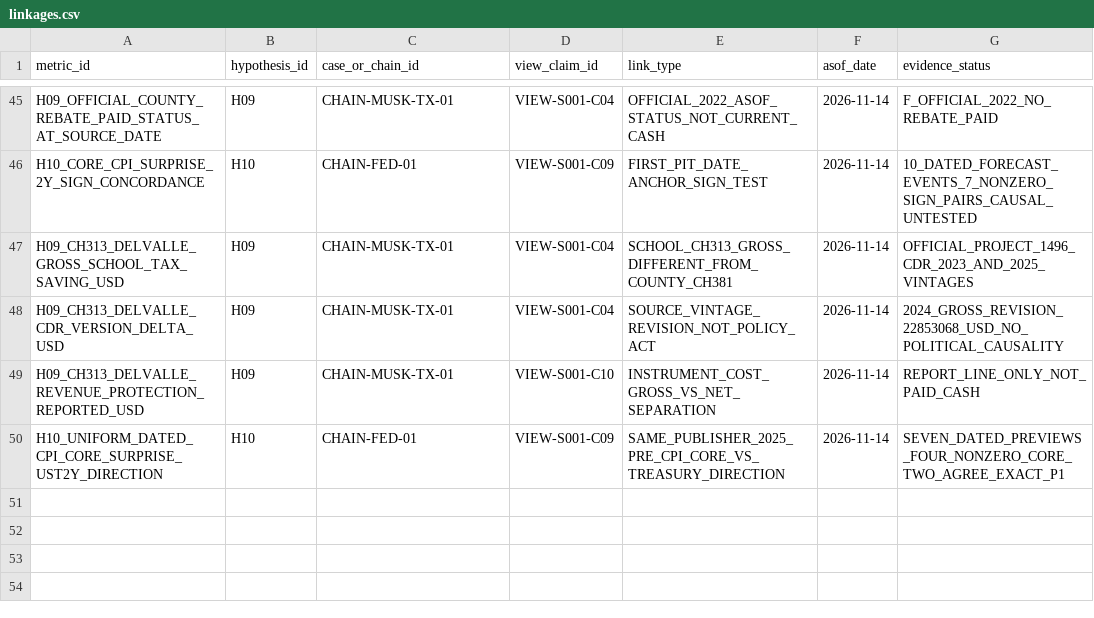
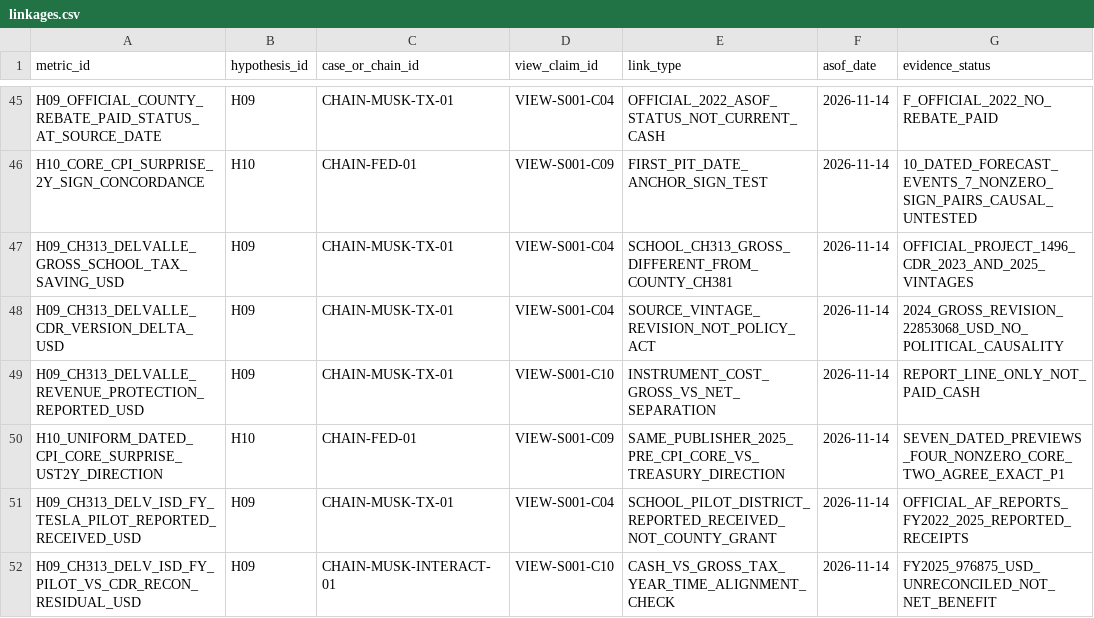
Before and after one commit to fweiger/AI_book, a CSV file: topics/us-2026-midterms-policy-ai-2029/metrics/linkages.csv, drawn as a sheet; only a part is shown, gaps mark what is left out; the diff names each change by its address in the sheet, - before the commit and + after, or states it on an @@ line.

Commit message:
[TOPIC-011] Link FY cash reported Ch313 school district PILOT and 2025 unreconciled residual to H09 claims

```diff
--- a/topics/us-2026-midterms-policy-ai-2029/metrics/linkages.csv
+++ b/topics/us-2026-midterms-policy-ai-2029/metrics/linkages.csv
+row 51: H09_CH313_DELV_ISD_FY_TESLA_PILOT_REPORTED_RECEIVED_USD | H09 | CHAIN-MUSK-TX-01 | VIEW-S001-C04 | SCHOOL_PILOT_DISTRICT_REPORTED_RECEIVED_NOT_COUNTY_GRANT | 2026-11-14 | OFFICIAL_AF_REPORTS_FY2022_2025_REPORTED_RECEIPTS
+row 52: H09_CH313_DELV_ISD_FY_PILOT_VS_CDR_RECON_RESIDUAL_USD | H09 | CHAIN-MUSK-INTERACT-01 | VIEW-S001-C10 | CASH_VS_GROSS_TAX_YEAR_TIME_ALIGNMENT_CHECK | 2026-11-14 | FY2025_976875_USD_UNRECONCILED_NOT_NET_BENEFIT
```
